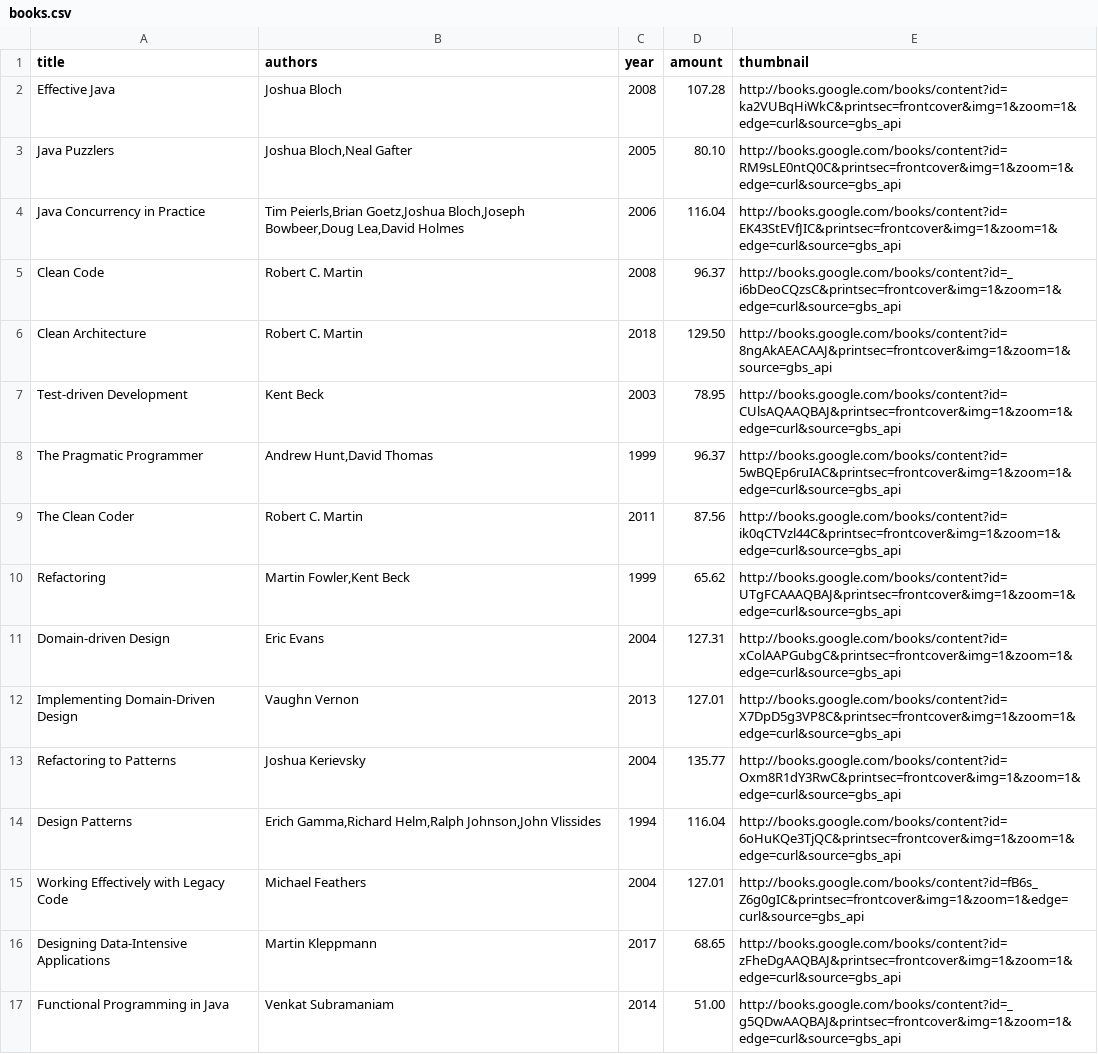
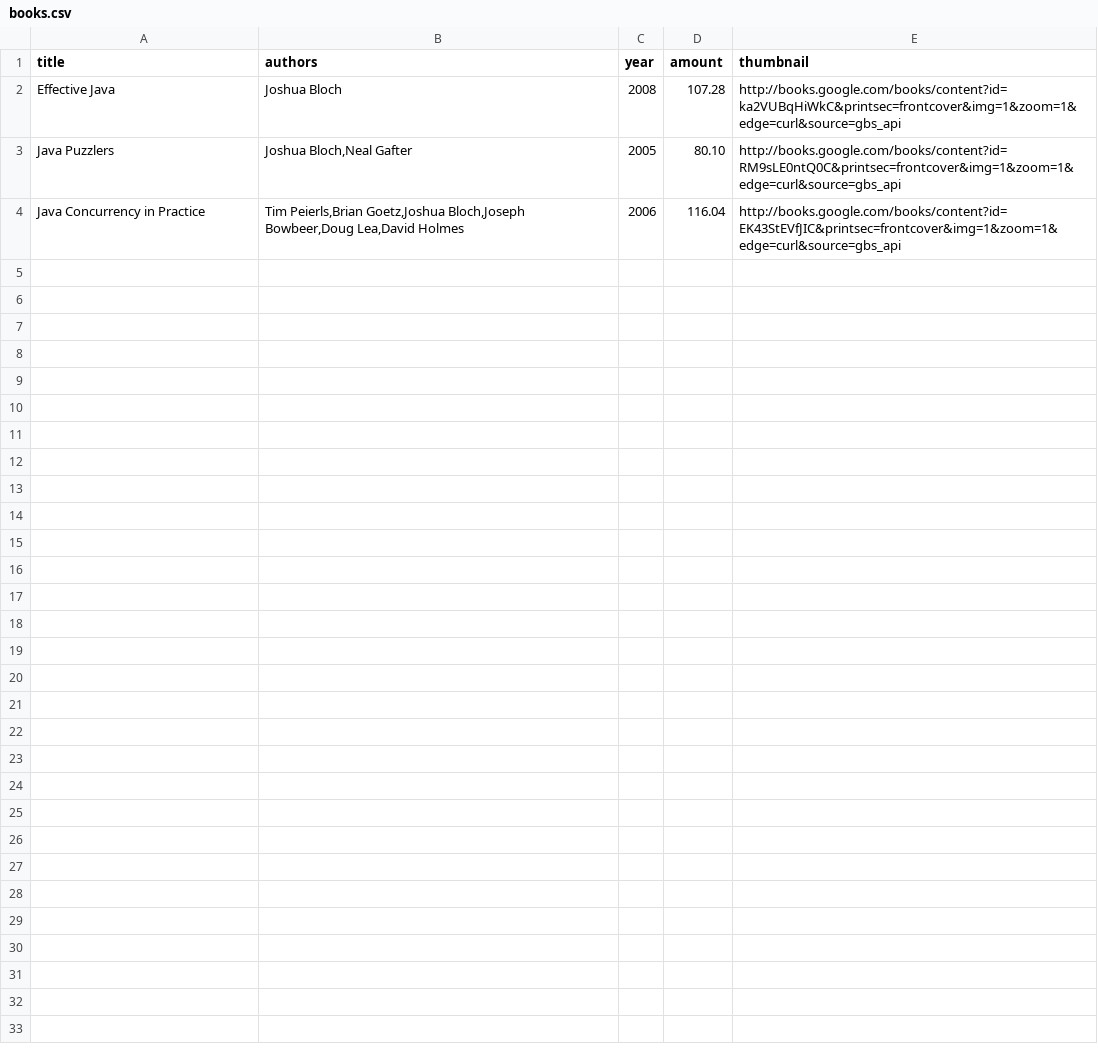
Before and after one commit to TeamAQA/bookstoreapi, a CSV file: src/main/resources/books.csv, drawn as a sheet; only a part is shown; the diff covers the shown part only; the diff names each change by its address in the sheet, - before the commit and + after, or states it on an @@ line.

```diff
--- a/src/main/resources/books.csv
+++ b/src/main/resources/books.csv
-row 5: Clean Code | Robert C. Martin | 2008 | 96.37 | http://books.google.com/books/content?id=_i6bDeoCQzsC&printsec=frontcover&img=1&zoom=1&edge=curl&source=gbs_api
-row 6: Clean Architecture | Robert C. Martin | 2018 | 129.50 | http://books.google.com/books/content?id=8ngAkAEACAAJ&printsec=frontcover&img=1&zoom=1&source=gbs_api
-row 7: Test-driven Development | Kent Beck | 2003 | 78.95 | http://books.google.com/books/content?id=CUlsAQAAQBAJ&printsec=frontcover&img=1&zoom=1&edge=curl&source=gbs_api
-row 8: The Pragmatic Programmer | Andrew Hunt,David Thomas | 1999 | 96.37 | http://books.google.com/books/content?id=5wBQEp6ruIAC&printsec=frontcover&img=1&zoom=1&edge=curl&source=gbs_api
-row 9: The Clean Coder | Robert C. Martin | 2011 | 87.56 | http://books.google.com/books/content?id=ik0qCTVzl44C&printsec=frontcover&img=1&zoom=1&edge=curl&source=gbs_api
-row 10: Refactoring | Martin Fowler,Kent Beck | 1999 | 65.62 | http://books.google.com/books/content?id=UTgFCAAAQBAJ&printsec=frontcover&img=1&zoom=1&edge=curl&source=gbs_api
-row 11: Domain-driven Design | Eric Evans | 2004 | 127.31 | http://books.google.com/books/content?id=xColAAPGubgC&printsec=frontcover&img=1&zoom=1&edge=curl&source=gbs_api
-row 12: Implementing Domain-Driven Design | Vaughn Vernon | 2013 | 127.01 | http://books.google.com/books/content?id=X7DpD5g3VP8C&printsec=frontcover&img=1&zoom=1&edge=curl&source=gbs_api
-row 13: Refactoring to Patterns | Joshua Kerievsky | 2004 | 135.77 | http://books.google.com/books/content?id=Oxm8R1dY3RwC&printsec=frontcover&img=1&zoom=1&edge=curl&source=gbs_api
-row 14: Design Patterns | Erich Gamma,Richard Helm,Ralph Johnson,John Vlissides | 1994 | 116.04 | http://books.google.com/books/content?id=6oHuKQe3TjQC&printsec=frontcover&img=1&zoom=1&edge=curl&source=gbs_api
-row 15: Working Effectively with Legacy Code | Michael Feathers | 2004 | 127.01 | http://books.google.com/books/content?id=fB6s_Z6g0gIC&printsec=frontcover&img=1&zoom=1&edge=curl&source=gbs_api
-row 16: Designing Data-Intensive Applications | Martin Kleppmann | 2017 | 68.65 | http://books.google.com/books/content?id=zFheDgAAQBAJ&printsec=frontcover&img=1&zoom=1&edge=curl&source=gbs_api
-row 17: Functional Programming in Java | Venkat Subramaniam | 2014 | 51.00 | http://books.google.com/books/content?id=_g5QDwAAQBAJ&printsec=frontcover&img=1&zoom=1&edge=curl&source=gbs_api
```
Also changed, not shown: 13 removed rows elsewhere in this file, 5 other files.
